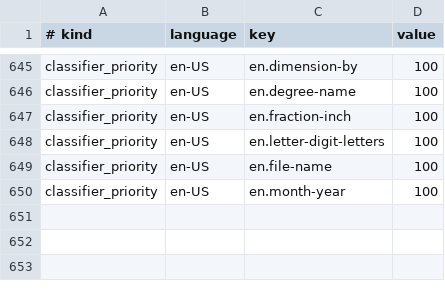
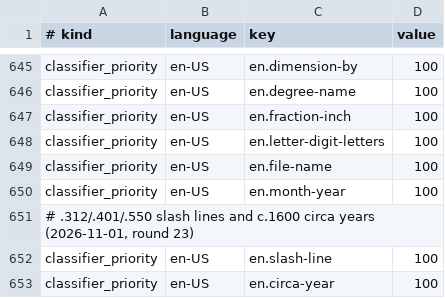
Before and after one commit to hunydev/tts-text-frontend, a TSV file: resources/languages/en-US/rules/numeric.tsv, drawn as a sheet; only a part is shown, gaps mark what is left out.

```diff
--- a/resources/languages/en-US/rules/numeric.tsv
+++ b/resources/languages/en-US/rules/numeric.tsv
@@ -650 +650,4 @@ classifier_priority	en-US	en.file-name	100
 classifier_priority	en-US	en.month-year	100
+# .312/.401/.550 slash lines and c.1600 circa years (2026-11-01, round 23)
+classifier_priority	en-US	en.slash-line	100
+classifier_priority	en-US	en.circa-year	100
```
Also changed, not shown: resources/languages/en-US/rules/abbreviations.tsv, resources/languages/en-US/rules/measurements.tsv, 9 other files.
